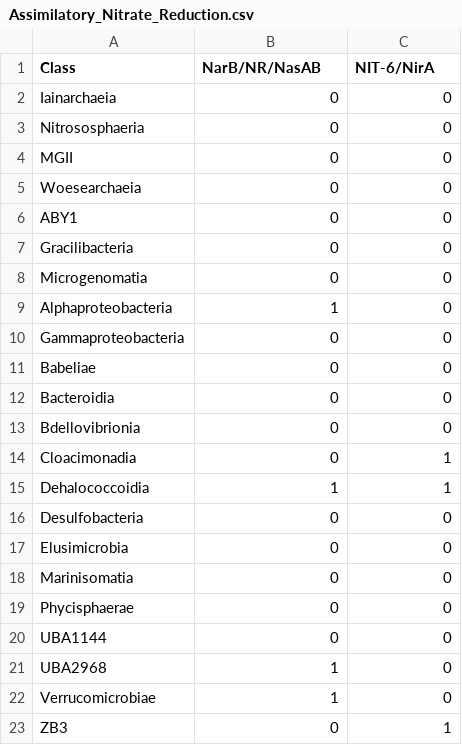
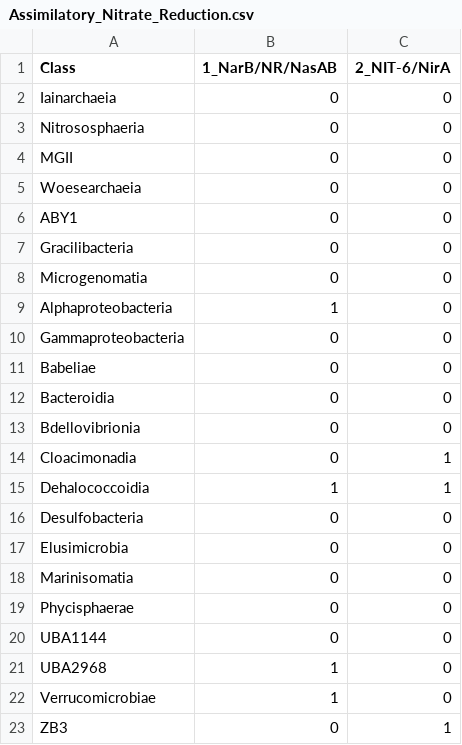
Before and after one commit to MICB405-Group-16/MICB-405-Project-2-Group-16, a CSV file: 7_Pathways/Assimilatory_Nitrate_Reduction.csv, drawn as a sheet.

```diff
--- a/7_Pathways/Assimilatory_Nitrate_Reduction.csv
+++ b/7_Pathways/Assimilatory_Nitrate_Reduction.csv
@@ -1,2 +1,2 @@
-Class,NarB/NR/NasAB,NIT-6/NirA
+Class,1_NarB/NR/NasAB,2_NIT-6/NirA
 Iainarchaeia,0,0
```
Also changed, not shown: 7_Pathways/Assimilatory_Sulfate_Reduction.csv, 7_Pathways/Denitrification.csv, 7 other files.
